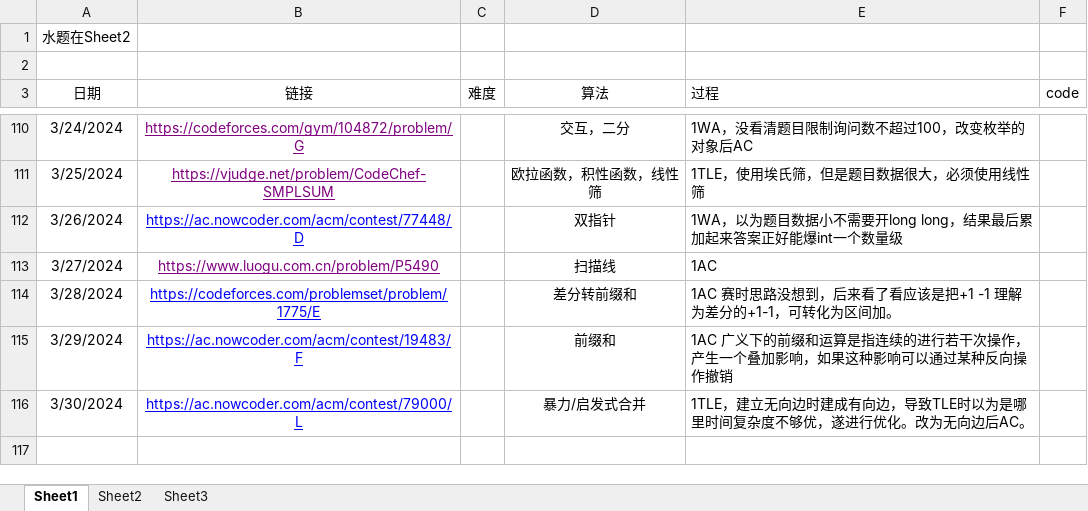
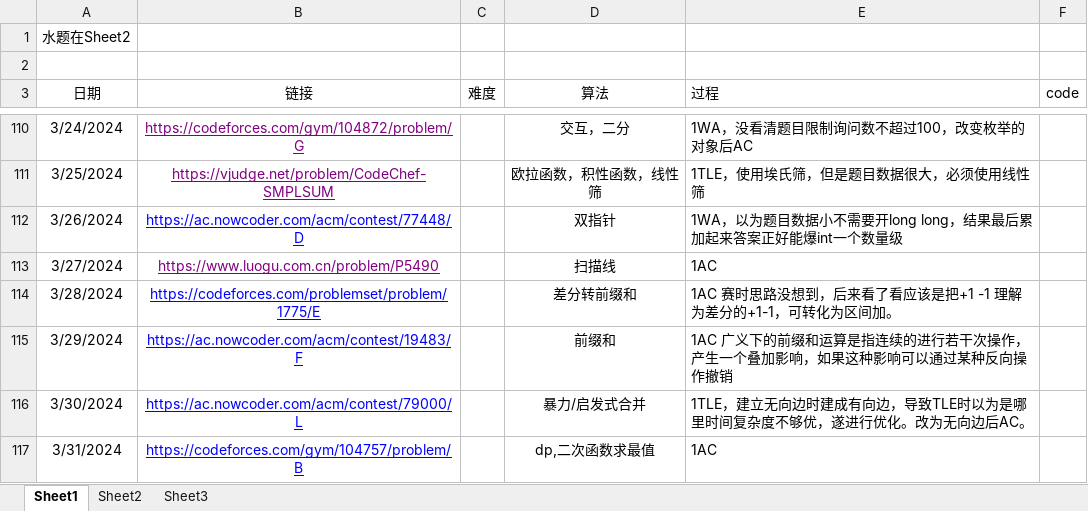
Before and after one commit to unclezhou486/ACM-Solutions, an Excel workbook: 做题记录.xlsx, sheet Sheet1, drawn as a sheet; only a part is shown, gaps mark what is left out; values as stored, in another font and other column widths than the file's, no borders; the diff names each change by its address in the sheet, - before the commit and + after, or states it on an @@ line.

```diff
--- a/做题记录.xlsx (sheet Sheet1)
+++ b/做题记录.xlsx (sheet Sheet1)
+row 117: 3/31/2024 | https://codeforces.com/gym/104757/problem/B |  | dp,二次函数求最值 | 1AC
```
Also changed, not shown: sheet Sheet3, 11 other files.
